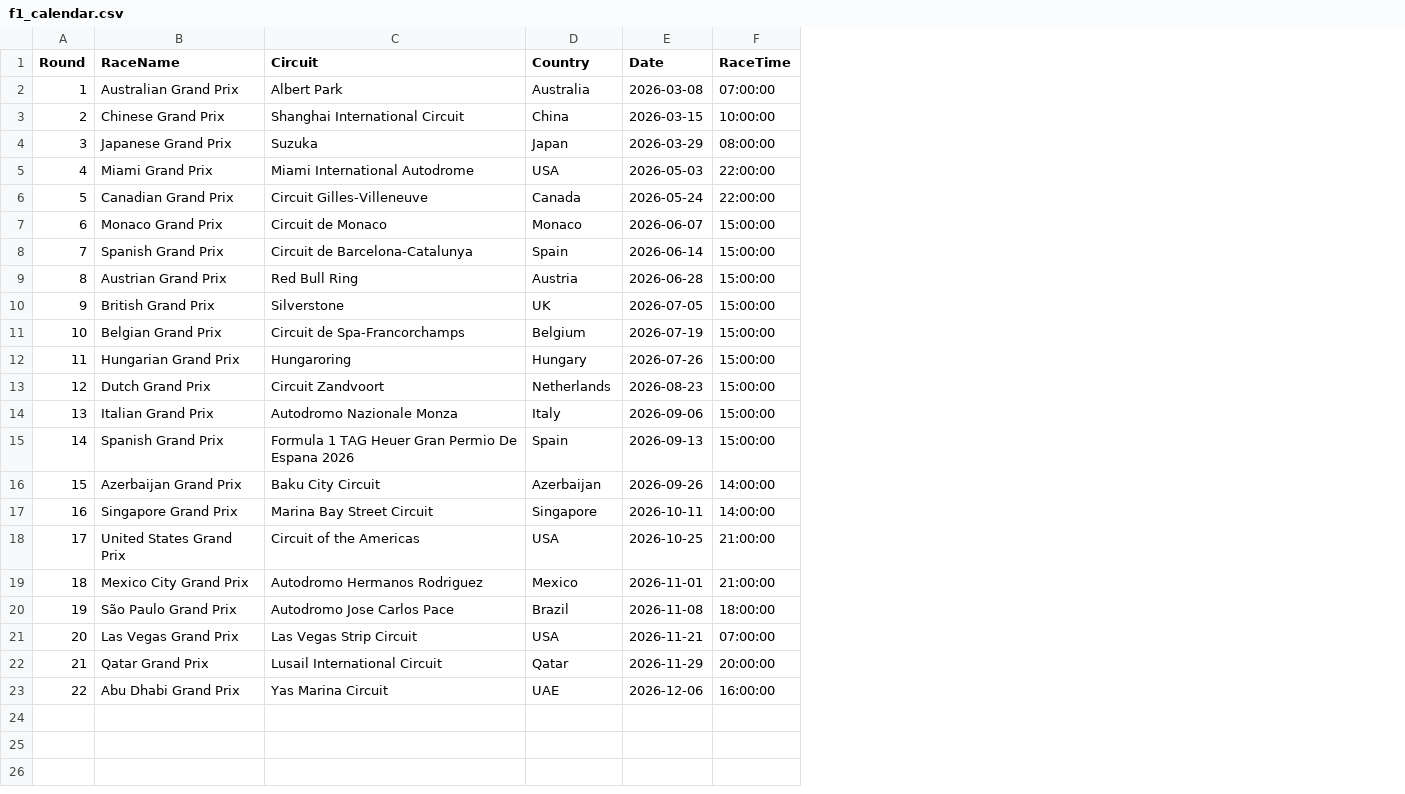
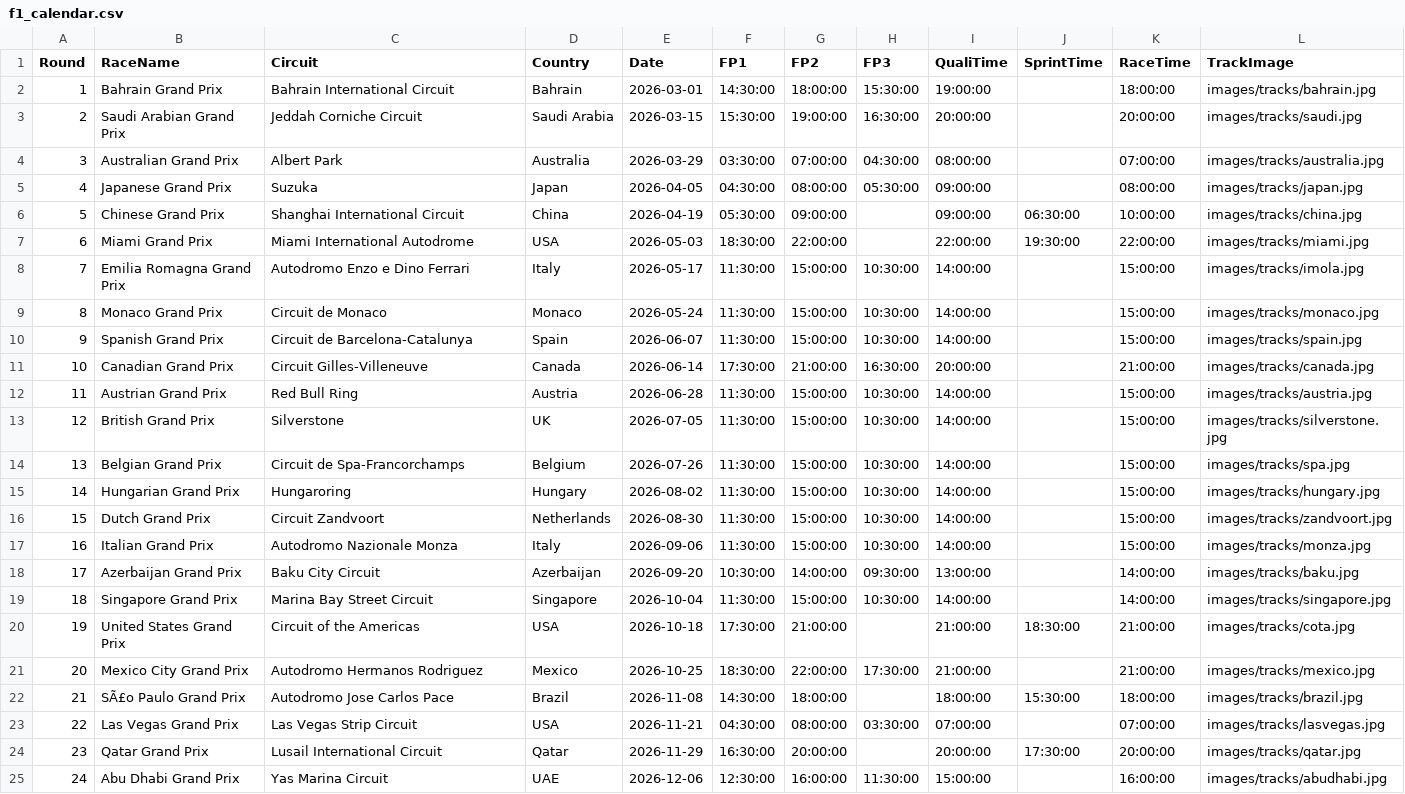
Before and after one commit to mrp36126/mysportzone, a CSV file: data/f1_calendar.csv, drawn as a sheet; removed rows and columns are numbered as before the commit, all else as after; the diff names each change by its address in the sheet, - before the commit and + after, or states it on an @@ line.

Commit message:
Update f1_calendar.csv

```diff
--- a/data/f1_calendar.csv
+++ b/data/f1_calendar.csv
+column F (FP1), row 4: 03:30:00; rows 6-7: 05:30:00 | 18:30:00; rows 9-10: 11:30:00 | 11:30:00; rows 12-25: 11:30:00 | 11:30:00 | 11:30:00 | 11:30:00 | 11:30:00 | 11:30:00 | 10:30:00 | 11:30:00 | 17:30:00 | 18:30:00 | 14:30:00 | 04:30:00 | 16:30:00 | 12:30:00
+column G (FP2), row 4: 07:00:00; rows 6-7: 09:00:00 | 22:00:00; rows 9-10: 15:00:00 | 15:00:00; rows 12-25: 15:00:00 | 15:00:00 | 15:00:00 | 15:00:00 | 15:00:00 | 15:00:00 | 14:00:00 | 15:00:00 | 21:00:00 | 22:00:00 | 18:00:00 | 08:00:00 | 20:00:00 | 16:00:00
+column H (FP3), row 4: 04:30:00; rows 9-10: 10:30:00 | 10:30:00; rows 12-25: 10:30:00 | 10:30:00 | 10:30:00 | 10:30:00 | 10:30:00 | 10:30:00 | 09:30:00 | 10:30:00 |  | 17:30:00 |  | 03:30:00 |  | 11:30:00
+column I (QualiTime), row 4: 08:00:00; rows 6-7: 09:00:00 | 22:00:00; rows 9-10: 14:00:00 | 14:00:00; rows 12-25: 14:00:00 | 14:00:00 | 14:00:00 | 14:00:00 | 14:00:00 | 14:00:00 | 13:00:00 | 14:00:00 | 21:00:00 | 21:00:00 | 18:00:00 | 07:00:00 | 20:00:00 | 15:00:00
+column J (SprintTime), rows 6-7: 06:30:00 | 19:30:00; rows 20-24: 18:30:00 |  | 15:30:00 |  | 17:30:00
+column L (TrackImage), row 4: images/tracks/australia.jpg; rows 6-7: images/tracks/china.jpg | images/tracks/miami.jpg; rows 9-10: images/tracks/monaco.jpg | images/tracks/spain.jpg; rows 12-25: images/tracks/austria.jpg | images/tracks/silverstone.jpg | images/tracks/spa.jpg | images/tracks/hungary.jpg | images/tracks/zandvoort.jpg | images/tracks/monza.jpg | images/tracks/baku.jpg | images/tracks/singapore.jpg | images/tracks/cota.jpg | images/tracks/mexico.jpg | images/tracks/brazil.jpg | images/tracks/lasvegas.jpg | images/tracks/qatar.jpg | images/tracks/abudhabi.jpg
+row 2: 1 | Bahrain Grand Prix | Bahrain International Circuit | Bahrain | 2026-03-01 | 14:30:00 | 18:00:00 | 15:30:00 | 19:00:00 |  | 18:00:00 | images/tracks/bahrain.jpg
+row 3: 2 | Saudi Arabian Grand Prix | Jeddah Corniche Circuit | Saudi Arabia | 2026-03-15 | 15:30:00 | 19:00:00 | 16:30:00 | 20:00:00 |  | 20:00:00 | images/tracks/saudi.jpg
@@ column A (Round) renumbered from row 4 down @@
-E4 (Date): 2026-03-08
+E4 (Date): 2026-03-29
+row 5: 4 | Japanese Grand Prix | Suzuka | Japan | 2026-04-05 | 04:30:00 | 08:00:00 | 05:30:00 | 09:00:00 |  | 08:00:00 | images/tracks/japan.jpg
-E6 (Date): 2026-03-15
+E6 (Date): 2026-04-19
-row 4: 3 | Japanese Grand Prix | Suzuka | Japan | 2026-03-29 | 08:00:00
-row 6: 5 | Canadian Grand Prix | Circuit Gilles-Villeneuve | Canada | 2026-05-24 | 22:00:00
+row 8: 7 | Emilia Romagna Grand Prix | Autodromo Enzo e Dino Ferrari | Italy | 2026-05-17 | 11:30:00 | 15:00:00 | 10:30:00 | 14:00:00 |  | 15:00:00 | images/tracks/imola.jpg
-E9 (Date): 2026-06-07
+E9 (Date): 2026-05-24
-E10 (Date): 2026-06-14
+E10 (Date): 2026-06-07
+row 11: 10 | Canadian Grand Prix | Circuit Gilles-Villeneuve | Canada | 2026-06-14 | 17:30:00 | 21:00:00 | 16:30:00 | 20:00:00 |  | 21:00:00 | images/tracks/canada.jpg
-E14 (Date): 2026-07-19
+E14 (Date): 2026-07-26
-E15 (Date): 2026-07-26
+E15 (Date): 2026-08-02
-E16 (Date): 2026-08-23
+E16 (Date): 2026-08-30
-row 15: 14 | Spanish Grand Prix | Formula 1 TAG Heuer Gran Permio De Espana 2026 | Spain | 2026-09-13 | 15:00:00
-E18 (Date): 2026-09-26
+E18 (Date): 2026-09-20
-E19 (Date): 2026-10-11
+E19 (Date): 2026-10-04
-E20 (Date): 2026-10-25
+E20 (Date): 2026-10-18
-E21 (Date): 2026-11-01
+E21 (Date): 2026-10-25
-B22 (RaceName): São Paulo Grand Prix
+B22 (RaceName): SÃ£o Paulo Grand Prix
```
